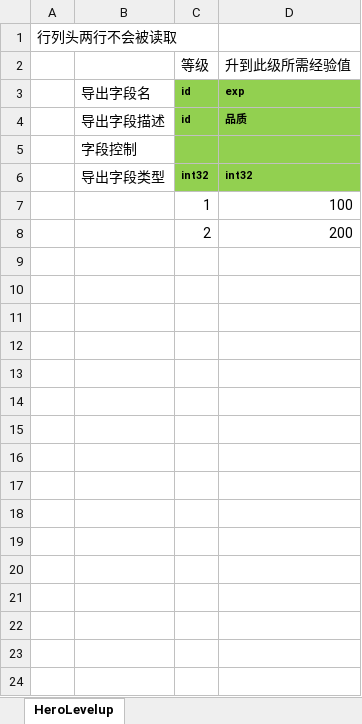
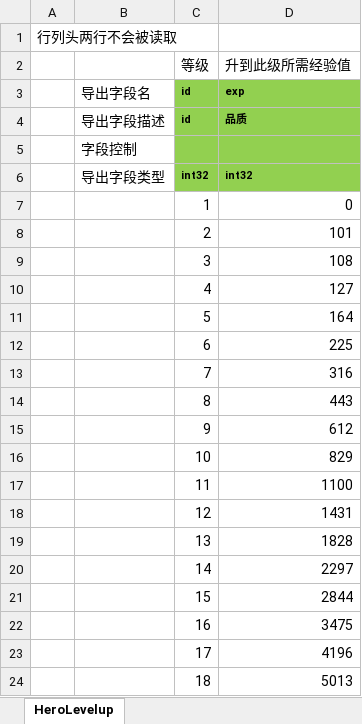
Before and after one commit to east-eden/server, an Excel workbook: config/excel/HeroLevelup.xlsx, sheet HeroLevelup, drawn as a sheet; only a part is shown; values as stored, in another font and other column widths than the file's, no borders; the diff covers the shown part only; the diff names each change by its address in the sheet, - before the commit and + after, or states it on an @@ line.

```diff
--- a/config/excel/HeroLevelup.xlsx (sheet HeroLevelup)
+++ b/config/excel/HeroLevelup.xlsx (sheet HeroLevelup)
-D7 (升到此级所需经验值): 100
+D7 (升到此级所需经验值): 0
-D8 (升到此级所需经验值): 200
+D8 (升到此级所需经验值): 101
+row 9:  |  | 3 | 108
+row 10:  |  | 4 | 127
+row 11:  |  | 5 | 164
+row 12:  |  | 6 | 225
+row 13:  |  | 7 | 316
+row 14:  |  | 8 | 443
+row 15:  |  | 9 | 612
+row 16:  |  | 10 | 829
+row 17:  |  | 11 | 1100
+row 18:  |  | 12 | 1431
+row 19:  |  | 13 | 1828
+row 20:  |  | 14 | 2297
+row 21:  |  | 15 | 2844
+row 22:  |  | 16 | 3475
+row 23:  |  | 17 | 4196
+row 24:  |  | 18 | 5013
```
Also changed, not shown: 82 added rows elsewhere in this sheet, config/excel/hero.xlsx, config/excel/item.xlsx, 17 other files.
